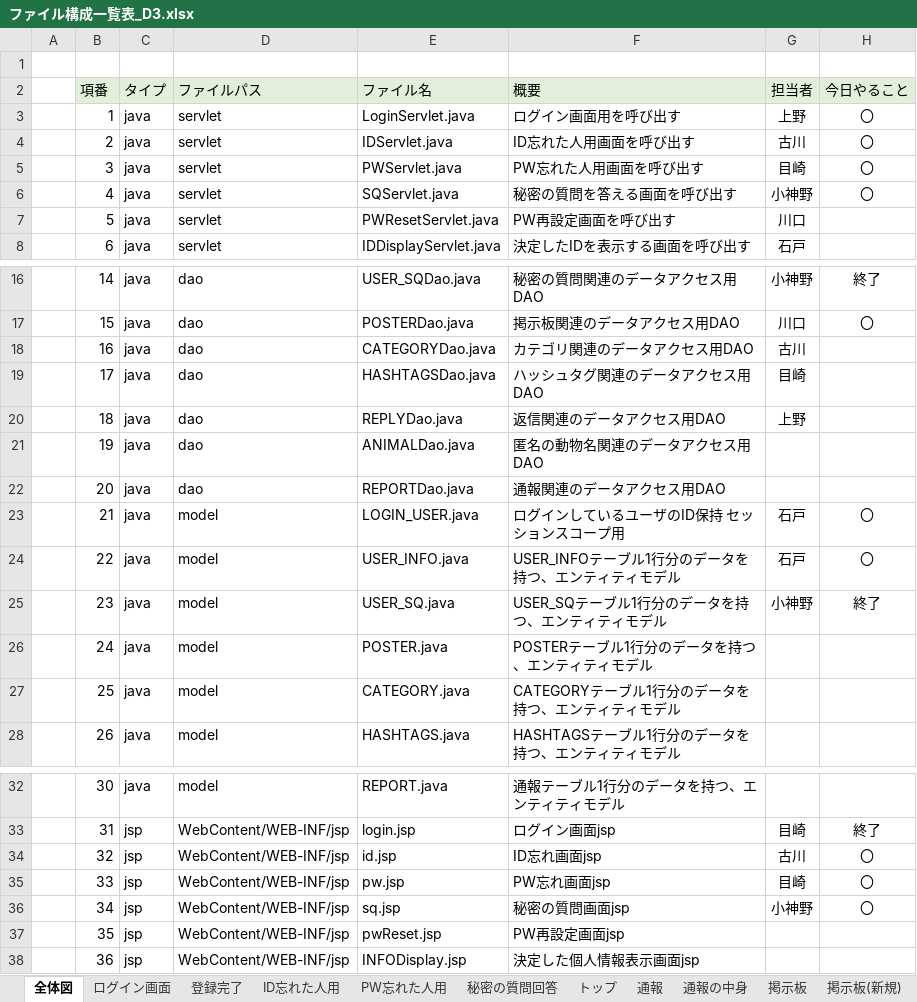
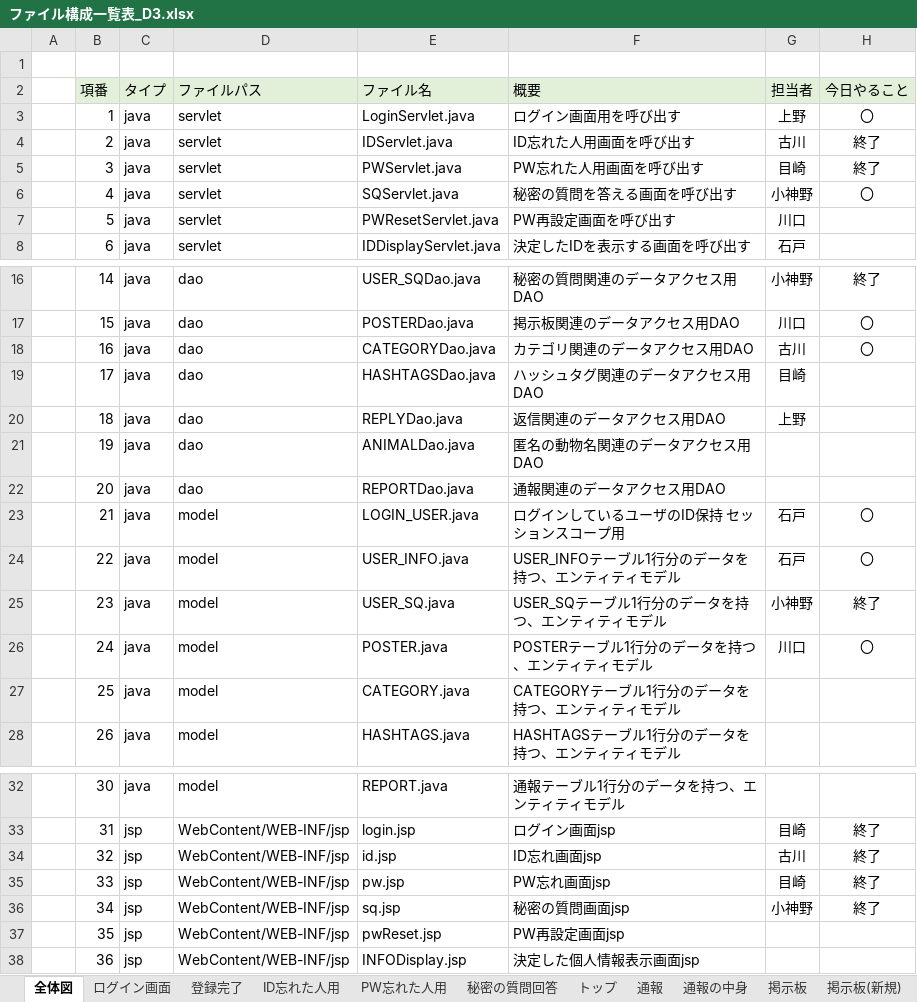
Before and after one commit to dojo2023/D-3, an Excel workbook: doc/ファイル構成一覧表_D3.xlsx, sheet 全体図, drawn as a sheet; only a part is shown, gaps mark what is left out; values as stored, in another font and other column widths than the file's, no borders; conditional formats not drawn; the diff names each change by its address in the sheet, - before the commit and + after, or states it on an @@ line.

```diff
--- a/doc/ファイル構成一覧表_D3.xlsx (sheet 全体図)
+++ b/doc/ファイル構成一覧表_D3.xlsx (sheet 全体図)
-H4:H5 (今日やること): 〇
+H4:H5 (今日やること): 終了
-H18 (今日やること): (empty)
+H18 (今日やること): 〇
-G26 (担当者): (empty)
+G26 (担当者): 川口
-H26 (今日やること): (empty)
+H26 (今日やること): 〇
-H34:H36 (今日やること): 〇
+H34:H36 (今日やること): 終了
```
Also changed, not shown: sheet 掲示板 (返信), sheet 通報, sheet 通報の中身, sheet 掲示板, sheet 掲示板(新規), sheet トップ, 6 more sheets, 2 other files.
